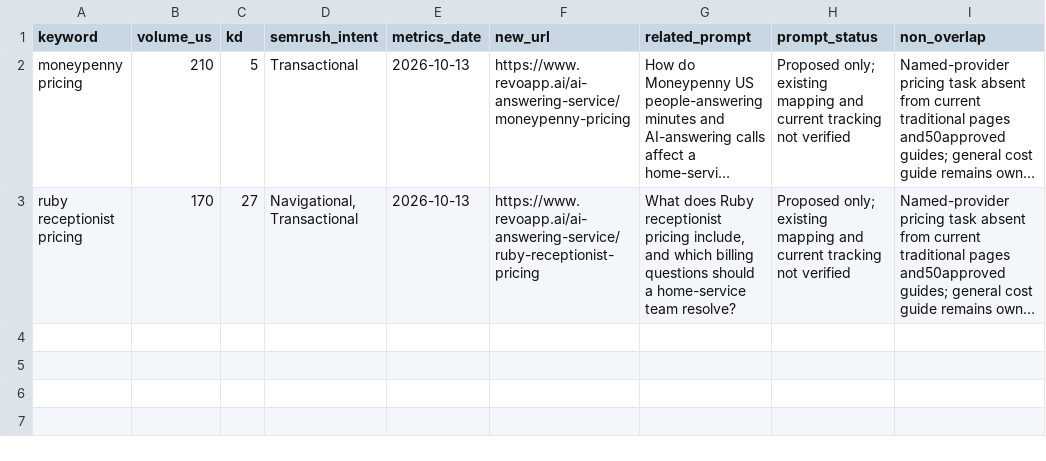
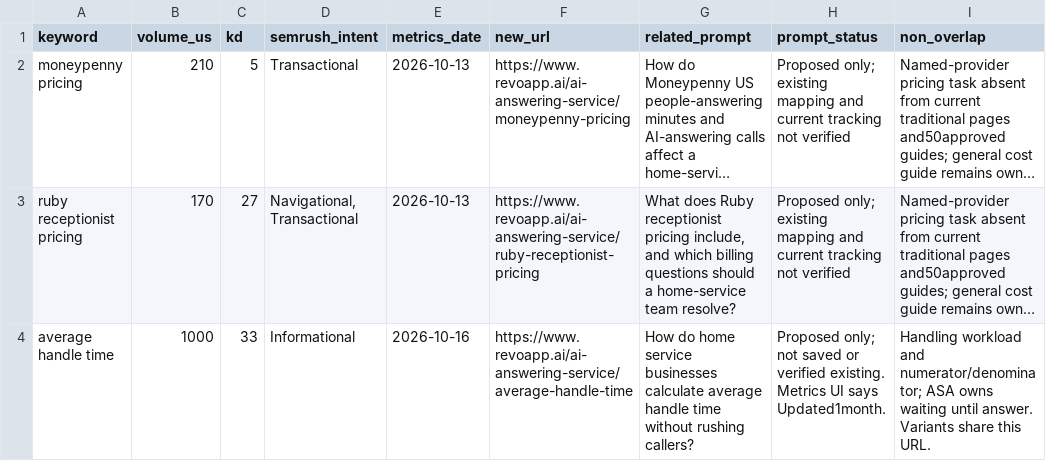
Before and after one commit to jd90983/revo-website, a CSV file: evidence/2026-10-16/selection.csv, drawn as a sheet; long unchanged cells end in …; the diff names each change by its address in the sheet, - before the commit and + after, or states it on an @@ line.

Commit message:
Add average handle time guide to October 16 SEO lot

```diff
--- a/evidence/2026-10-16/selection.csv
+++ b/evidence/2026-10-16/selection.csv
+row 4: average handle time | 1000 | 33 | Informational | 2026-10-16 | https://www.revoapp.ai/ai-answering-service/average-handle-time | How do home service businesses calculate average handle time without rushing callers? | Proposed only; not saved or verified existing. Metrics UI says Updated1month. | Handling workload and numerator/denominator; ASA owns waiting until answer. Variants share this URL.
```
Also changed, not shown: 6 other files.
